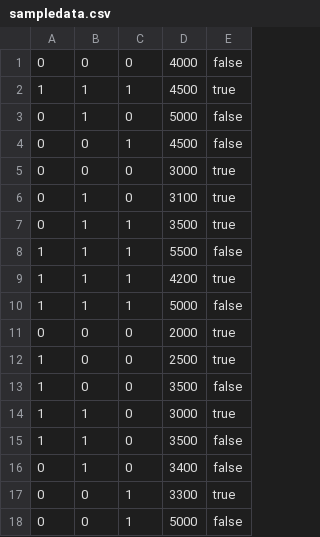
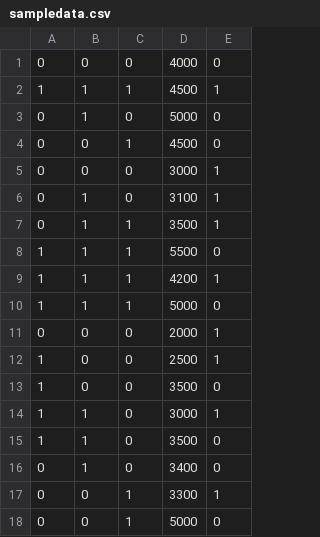
Before and after one commit to jcapellman/ml-net-examples, a CSV file: chapter04/Data/sampledata.csv, drawn as a sheet.

```diff
--- a/chapter04/Data/sampledata.csv
+++ b/chapter04/Data/sampledata.csv
@@ -1,18 +1,18 @@
-0,0,0,4000,false
-1,1,1,4500,true
-0,1,0,5000,false
-0,0,1,4500,false
-0,0,0,3000,true
-0,1,0,3100,true
-0,1,1,3500,true
-1,1,1,5500,false
-1,1,1,4200,true
-1,1,1,5000,false
-0,0,0,2000,true
-1,0,0,2500,true
-1,0,0,3500,false
-1,1,0,3000,true
-1,1,0,3500,false
-0,1,0,3400,false
-0,0,1,3300,true
-0,0,1,5000,false
+0,0,0,4000,0
+1,1,1,4500,1
+0,1,0,5000,0
+0,0,1,4500,0
+0,0,0,3000,1
+0,1,0,3100,1
+0,1,1,3500,1
+1,1,1,5500,0
+1,1,1,4200,1
+1,1,1,5000,0
+0,0,0,2000,1
+1,0,0,2500,1
+1,0,0,3500,0
+1,1,0,3000,1
+1,1,0,3500,0
+0,1,0,3400,0
+0,0,1,3300,1
+0,0,1,5000,0
```
Also changed, not shown: 4 other files.
